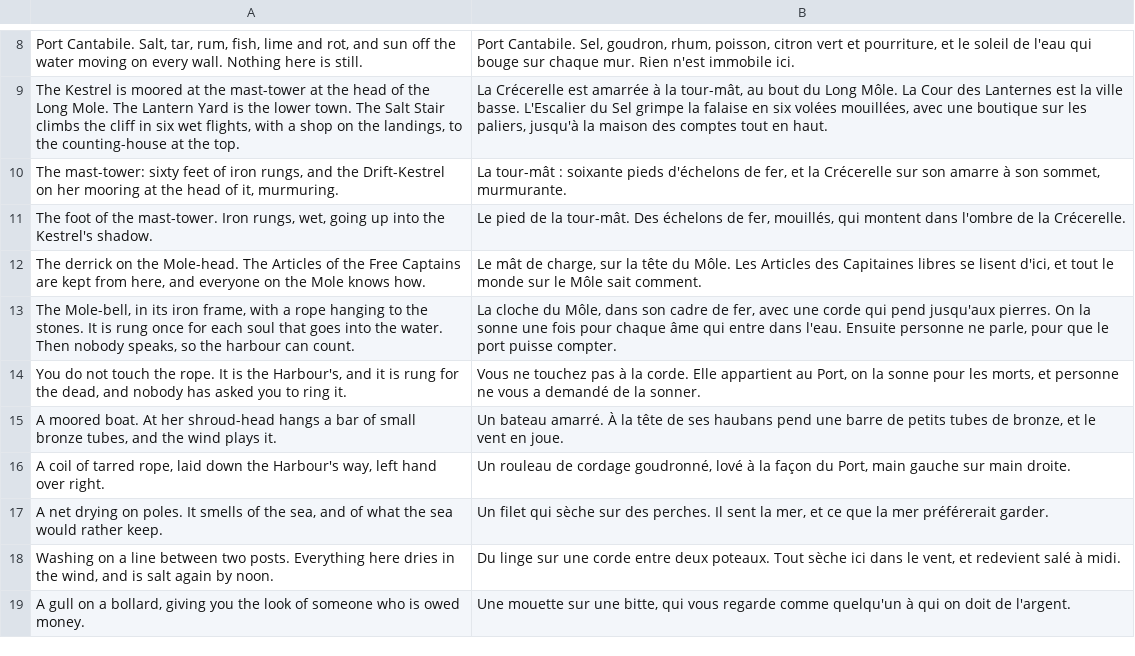
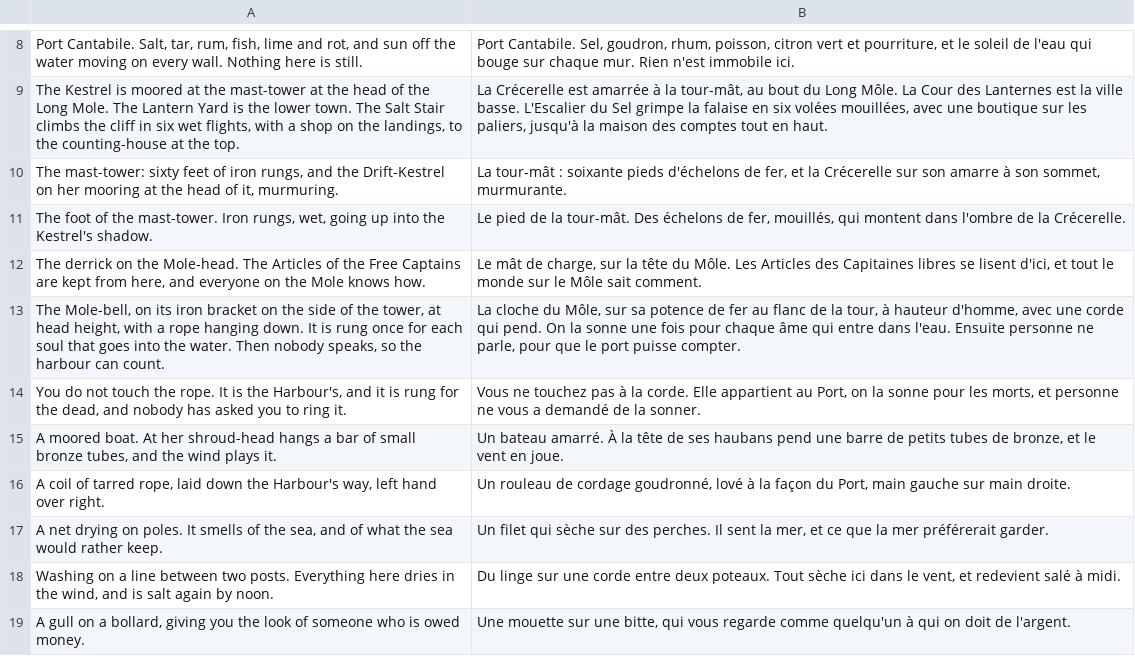
Before and after one commit to dribblejerp-KlunkDunker/Echoes-Of-The-Shattered-Octave-3D, a TSV file: tools/i18n/p17-cantabile.tsv, drawn as a sheet; only a part is shown, gaps mark what is left out; removed rows and columns are numbered as before the commit, all else as after; the diff names each change by its address in the sheet, - before the commit and + after, or states it on an @@ line.

```diff
--- a/tools/i18n/p17-cantabile.tsv
+++ b/tools/i18n/p17-cantabile.tsv
-row 13: The Mole-bell, in its iron frame, with a rope hanging to the stones. It is rung once for each soul that goes into the water. Then nobody speaks, so the harbour can count. | La cloche du Môle, dans son cadre de fer, avec une corde qui pend jusqu'aux pierres. On la sonne une fois pour chaque âme qui entre dans l'eau. Ensuite personne ne parle, pour que le port puisse compter.
+row 13: The Mole-bell, on its iron bracket on the side of the tower, at head height, with a rope hanging down. It is rung once for each soul that goes into the water. Then nobody speaks, so the harbour can count. | La cloche du Môle, sur sa potence de fer au flanc de la tour, à hauteur d'homme, avec une corde qui pend. On la sonne une fois pour chaque âme qui entre dans l'eau. Ensuite personne ne parle, pour que le port puisse compter.
```
